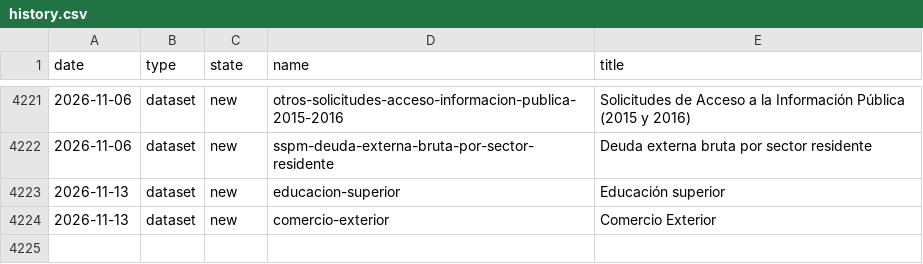
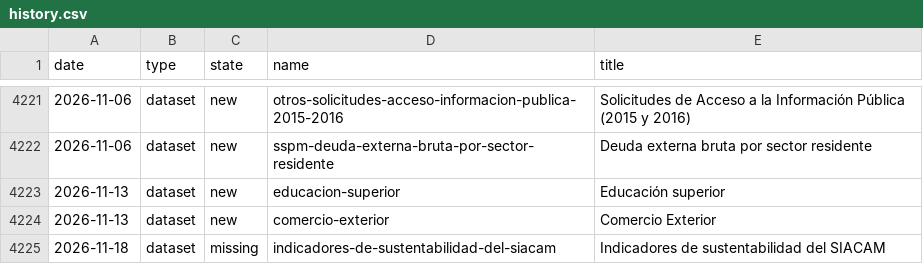
Before and after one commit to datosgobar/ckan-telegram-bot, a CSV file: history.csv, drawn as a sheet; only a part is shown, gaps mark what is left out.

```diff
--- a/history.csv
+++ b/history.csv
@@ -4224 +4224,2 @@ date,type,state,name,title
 2026-11-13,dataset,new,comercio-exterior,Comercio Exterior
+2026-11-18,dataset,missing,indicadores-de-sustentabilidad-del-siacam,Indicadores de sustentabilidad del SIACAM
```
